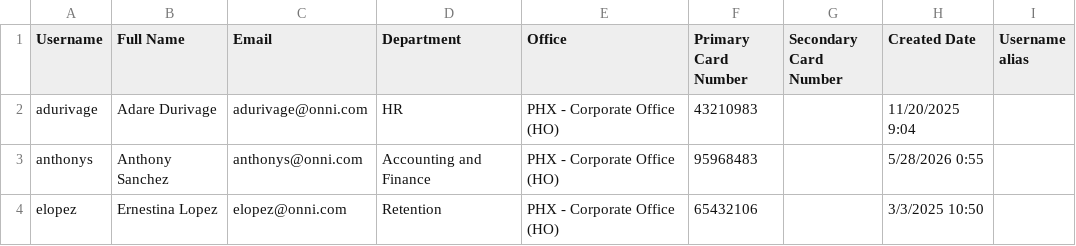
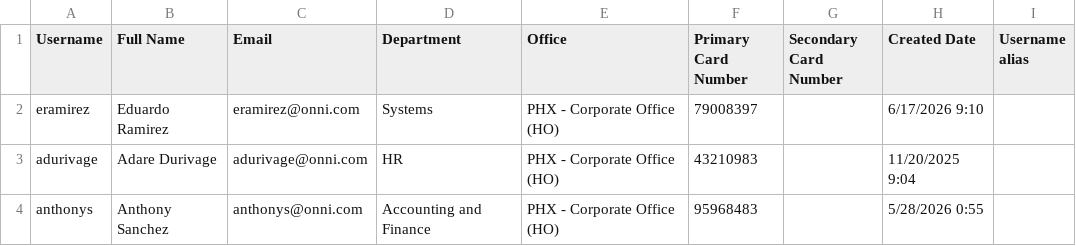
Before and after one commit to tyjasolley/phx-directory-server, a CSV file: users.csv, drawn as a sheet; only a part is shown; the shorter side is filled out with more unchanged rows.

Commit message:
Update users.csv via PHX Directory

```diff
--- a/users.csv
+++ b/users.csv
@@ -1,2 +1,3 @@
 Username,Full Name,Email,Department,Office,Primary Card Number,Secondary Card Number,Created Date,Username alias
+eramirez,Eduardo Ramirez,eramirez@onni.com,Systems,PHX - Corporate Office (HO),79008397,,6/17/2026 9:10,
 adurivage,Adare Durivage,adurivage@onni.com,HR,PHX - Corporate Office (HO),43210983,,11/20/2025 9:04,
```
